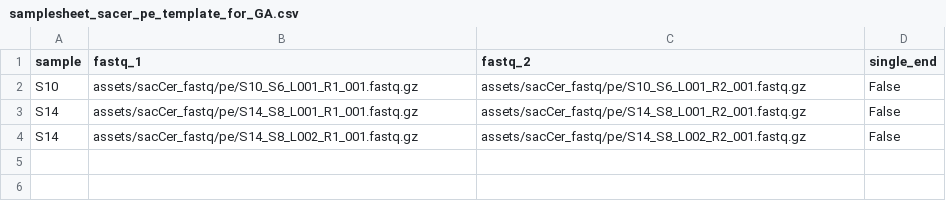
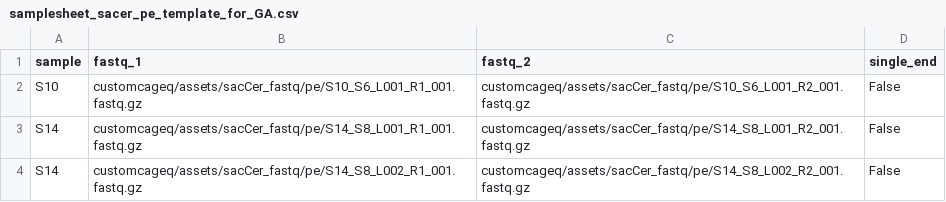
Before and after one commit to ComputationalRegulatoryGenomicsICL/cageflow, a CSV file: assets/samplesheet_sacer_pe_template_for_GA.csv, drawn as a sheet.

```diff
--- a/assets/samplesheet_sacer_pe_template_for_GA.csv
+++ b/assets/samplesheet_sacer_pe_template_for_GA.csv
@@ -1,4 +1,4 @@
 sample,fastq_1,fastq_2,single_end
-S10,assets/sacCer_fastq/pe/S10_S6_L001_R1_001.fastq.gz,assets/sacCer_fastq/pe/S10_S6_L001_R2_001.fastq.gz,False
-S14,assets/sacCer_fastq/pe/S14_S8_L001_R1_001.fastq.gz,assets/sacCer_fastq/pe/S14_S8_L001_R2_001.fastq.gz,False
-S14,assets/sacCer_fastq/pe/S14_S8_L002_R1_001.fastq.gz,assets/sacCer_fastq/pe/S14_S8_L002_R2_001.fastq.gz,False
+S10,customcageq/assets/sacCer_fastq/pe/S10_S6_L001_R1_001.fastq.gz,customcageq/assets/sacCer_fastq/pe/S10_S6_L001_R2_001.fastq.gz,False
+S14,customcageq/assets/sacCer_fastq/pe/S14_S8_L001_R1_001.fastq.gz,customcageq/assets/sacCer_fastq/pe/S14_S8_L001_R2_001.fastq.gz,False
+S14,customcageq/assets/sacCer_fastq/pe/S14_S8_L002_R1_001.fastq.gz,customcageq/assets/sacCer_fastq/pe/S14_S8_L002_R2_001.fastq.gz,False
```
Also changed, not shown: 6 other files.
